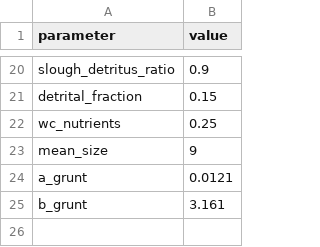
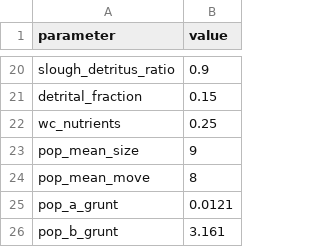
Before and after one commit to Allgeier-Lab/arrR, a CSV file: inst/extdata/parameters.csv, drawn as a sheet; only a part is shown, gaps mark what is left out.

```diff
--- a/inst/extdata/parameters.csv
+++ b/inst/extdata/parameters.csv
@@ -22,4 +22,5 @@
 "wc_nutrients";0.25
-"mean_size";9
-"a_grunt";0.0121
-"b_grunt";3.161
+"pop_mean_size";9
+"pop_mean_move";8
+"pop_a_grunt";0.0121
+"pop_b_grunt";3.161
```
Also changed, not shown: 15 other files.
